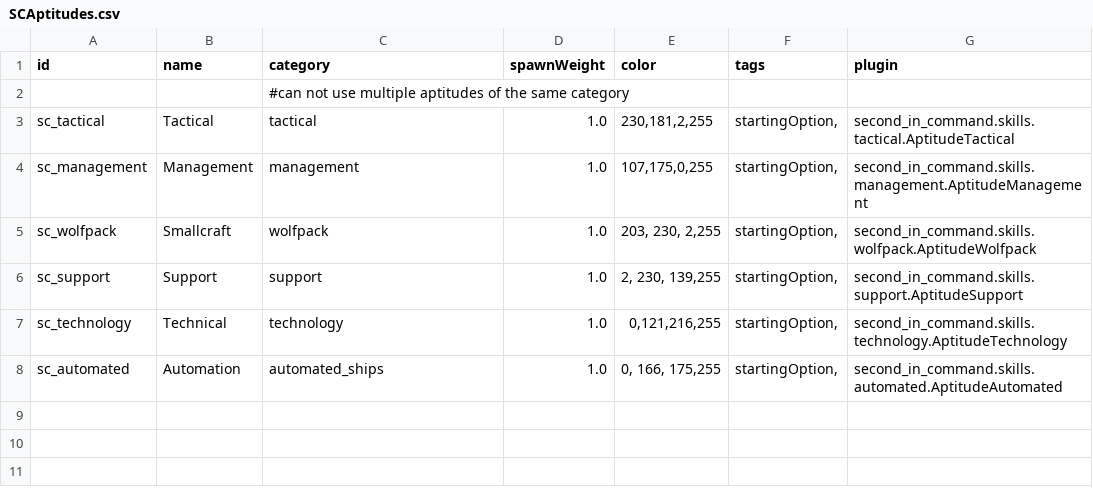
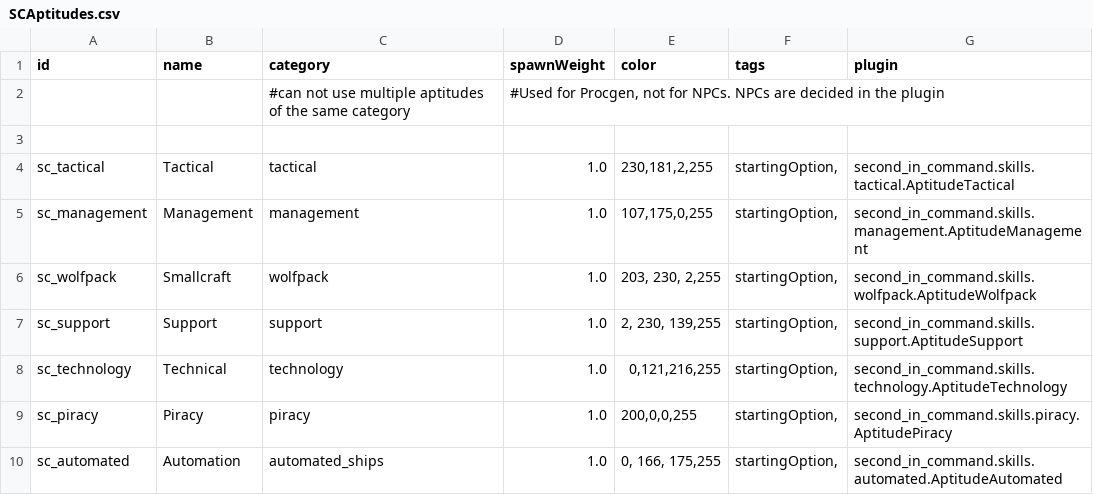
Before and after one commit to Lukas22041/SecondInCommand, a CSV file: data/config/secondInCommand/SCAptitudes.csv, drawn as a sheet.

```diff
--- a/data/config/secondInCommand/SCAptitudes.csv
+++ b/data/config/secondInCommand/SCAptitudes.csv
@@ -1,3 +1,4 @@
 id,name,category,spawnWeight,color,tags,plugin
-,,#can not use multiple aptitudes of the same category,,,,
+,,#can not use multiple aptitudes of the same category,"#Used for Procgen, not for NPCs. NPCs are decided in the plugin",,,
+,,,,,,
 sc_tactical,Tactical,tactical,1.0,"230,181,2,255","startingOption,",second_in_command.skills.tactical.AptitudeTactical
@@ -7,2 +8,3 @@ sc_support,Support,support,1.0,"2, 230, 139,255","startingOption,",second_in_com
 sc_technology,Technical,technology,1.0,"0,121,216,255","startingOption,",second_in_command.skills.technology.AptitudeTechnology
+sc_piracy,Piracy,piracy,1.0,"200,0,0,255","startingOption,",second_in_command.skills.piracy.AptitudePiracy
 sc_automated,Automation,automated_ships,1.0,"0, 166, 175,255","startingOption,",second_in_command.skills.automated.AptitudeAutomated
```
Also changed, not shown: data/config/secondInCommand/SCSkills.csv, 24 other files.
